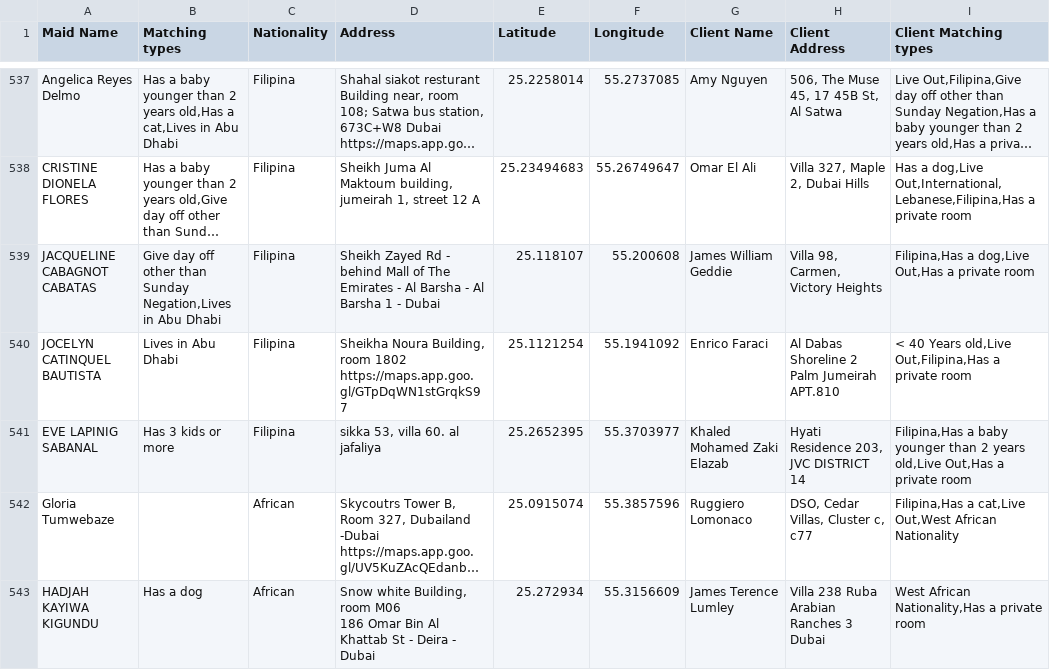
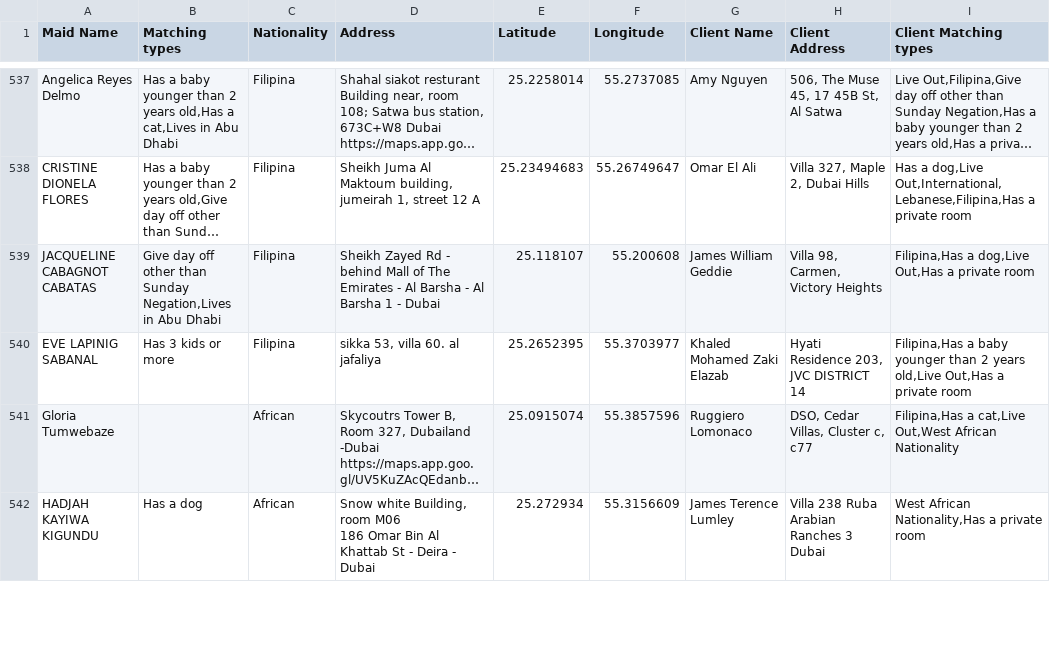
Before and after one commit to charbelchdid/map, a CSV file: MaidsWithClients.csv, drawn as a sheet; only a part is shown, gaps mark what is left out; long unchanged cells end in …; removed rows and columns are numbered as before the commit, all else as after; ↵ is a line break in a cell; the diff covers the shown part only; the diff names each change by its address in the sheet, - before the commit and + after, or states it on an @@ line.

Commit message:
Update MaidsWithClients.csv - 2025-06-21T09:44:06.022Z

```diff
--- a/MaidsWithClients.csv
+++ b/MaidsWithClients.csv
-row 540: JOCELYN CATINQUEL BAUTISTA | Lives in Abu Dhabi | Filipina | Sheikha Noura Building, room 1802 ↵ https://maps.app.goo.gl/GTpDqWN1stGrqkS97 | 25.1121254 | 55.1941092 | Enrico Faraci | Al Dabas Shoreline 2 Palm Jumeirah APT.810 | < 40 Years old,Live Out,Filipina,Has a private room
```
Also changed, not shown: 4 added rows, 3 removed rows and 4 edited cells elsewhere in this file.
